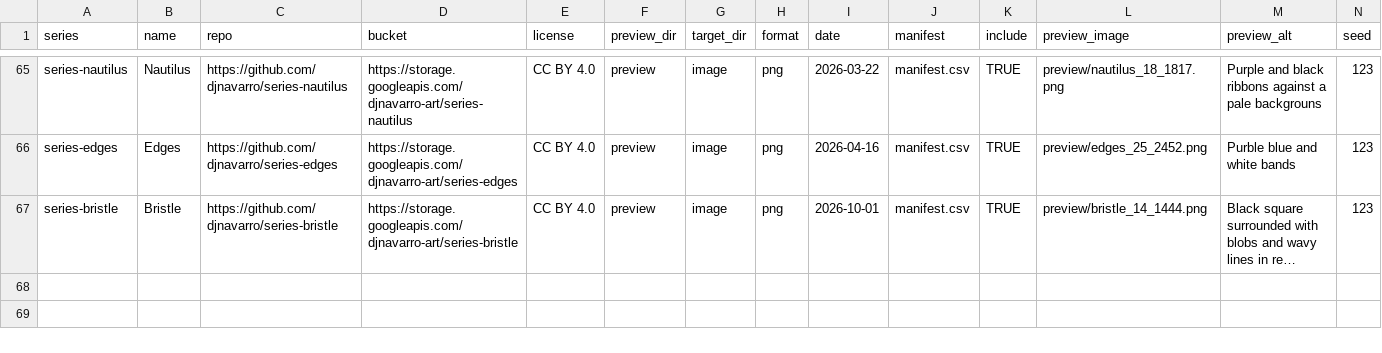
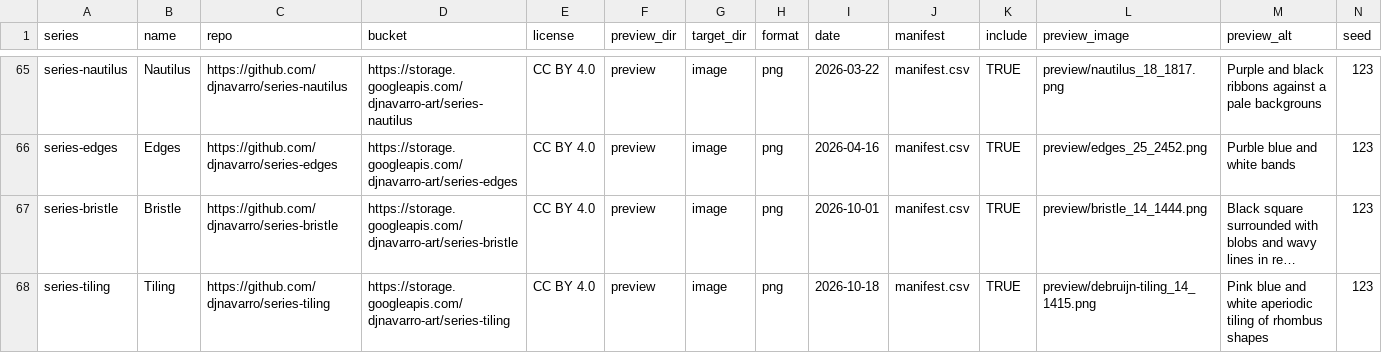
Before and after one commit to djnavarro/art, a CSV file: _galleries.csv, drawn as a sheet; only a part is shown, gaps mark what is left out; long unchanged cells end in …; the diff names each change by its address in the sheet, - before the commit and + after, or states it on an @@ line.

Commit message:
adds tiling

```diff
--- a/_galleries.csv
+++ b/_galleries.csv
+row 68: series-tiling | Tiling | https://github.com/djnavarro/series-tiling | https://storage.googleapis.com/djnavarro-art/series-tiling | CC BY 4.0 | preview | image | png | 2026-10-18 | manifest.csv | TRUE | preview/debruijn-tiling_14_1415.png | Pink blue and white aperiodic tiling of rhombus shapes | 123
```
Also changed, not shown: 8 other files.
